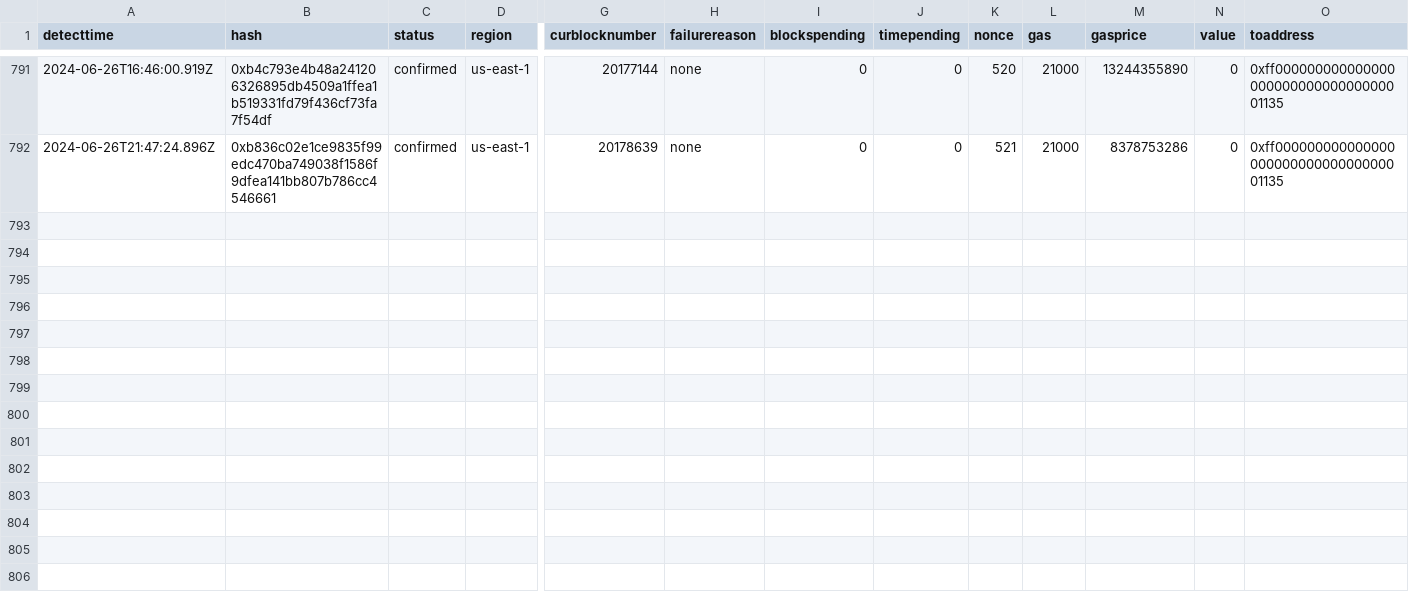
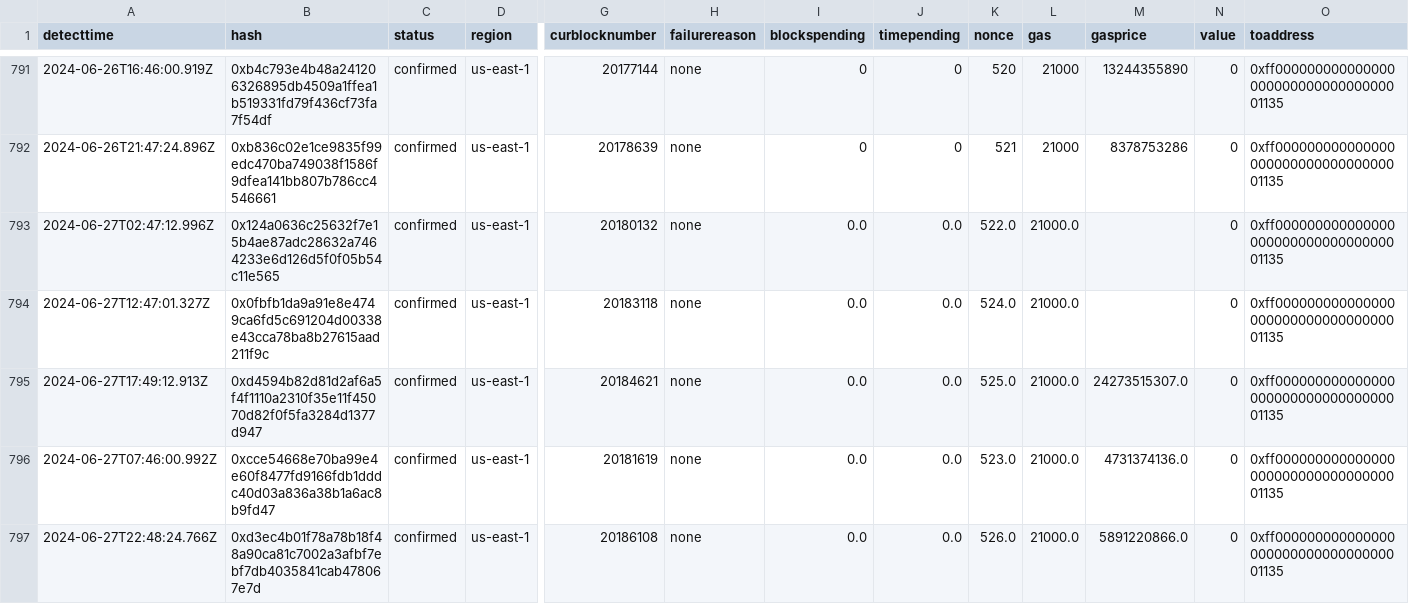
Before and after one commit to Amit0617/eip4844-data, a CSV file: data/private-transactions2.csv, drawn as a sheet; only a part is shown, gaps mark what is left out; rows hold the shown columns only; the diff names each change by its address in the sheet, - before the commit and + after, or states it on an @@ line.

```diff
--- a/data/private-transactions2.csv
+++ b/data/private-transactions2.csv
+row 793: 2024-06-27T02:47:12.996Z | 0x124a0636c25632f7e15b4ae87adc28632a7464233e6d126d5f0f05b54c11e565 | confirmed | us-east-1 | 20180132 | none | 0.0 | 0.0 | 522.0 | 21000.0 |  | 0 | 0xff00000000000000000000000000000000001135
+row 794: 2024-06-27T12:47:01.327Z | 0x0fbfb1da9a91e8e4749ca6fd5c691204d00338e43cca78ba8b27615aad211f9c | confirmed | us-east-1 | 20183118 | none | 0.0 | 0.0 | 524.0 | 21000.0 |  | 0 | 0xff00000000000000000000000000000000001135
+row 795: 2024-06-27T17:49:12.913Z | 0xd4594b82d81d2af6a5f4f1110a2310f35e11f45070d82f0f5fa3284d1377d947 | confirmed | us-east-1 | 20184621 | none | 0.0 | 0.0 | 525.0 | 21000.0 | 24273515307.0 | 0 | 0xff00000000000000000000000000000000001135
+row 796: 2024-06-27T07:46:00.992Z | 0xcce54668e70ba99e4e60f8477fd9166fdb1dddc40d03a836a38b1a6ac8b9fd47 | confirmed | us-east-1 | 20181619 | none | 0.0 | 0.0 | 523.0 | 21000.0 | 4731374136.0 | 0 | 0xff00000000000000000000000000000000001135
+row 797: 2024-06-27T22:48:24.766Z | 0xd3ec4b01f78a78b18f48a90ca81c7002a3afbf7ebf7db4035841cab478067e7d | confirmed | us-east-1 | 20186108 | none | 0.0 | 0.0 | 526.0 | 21000.0 | 5891220866.0 | 0 | 0xff00000000000000000000000000000000001135
```
